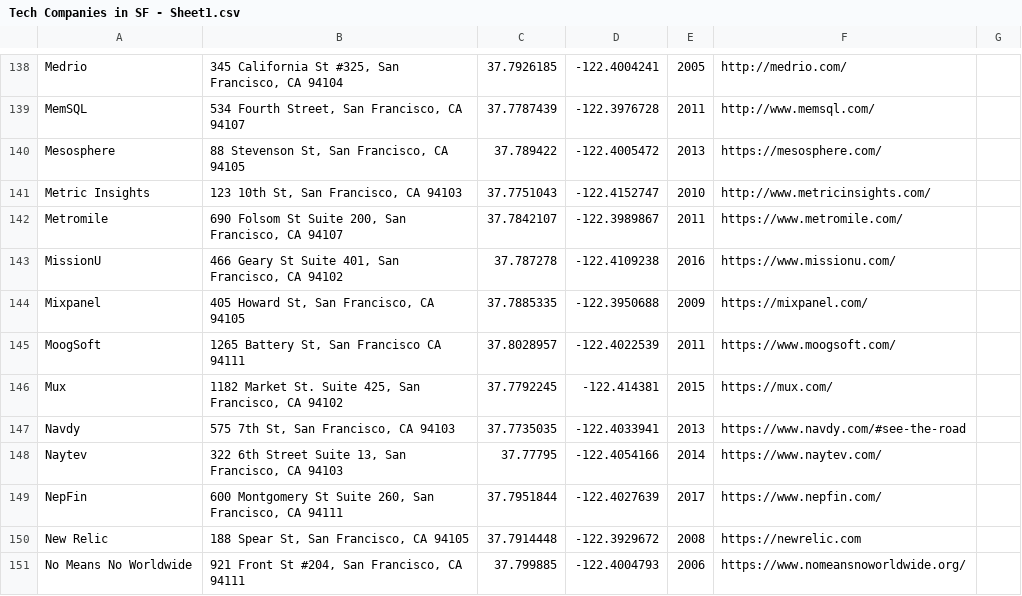
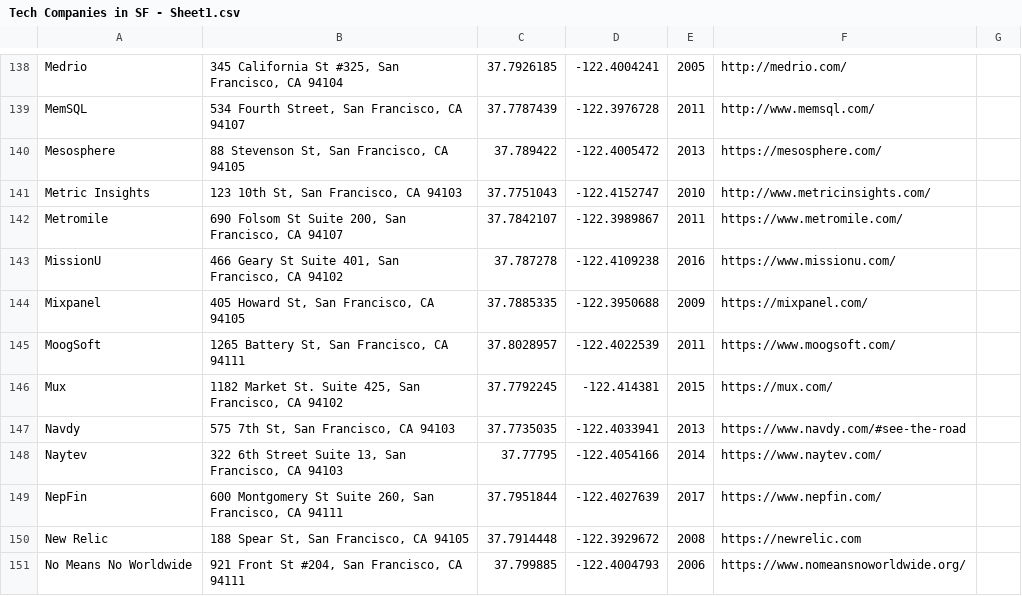
Before and after one commit to connor11528/tech-companies-and-startups, a CSV file: Tech Companies in SF - Sheet1.csv, drawn as a sheet; only a part is shown, gaps mark what is left out.

Commit message:
Insert comma for MoogSoft

```diff
--- a/Tech Companies in SF - Sheet1.csv
+++ b/Tech Companies in SF - Sheet1.csv
@@ -144,3 +144,3 @@ MissionU,"466 Geary St Suite 401, San Francisco, CA 94102",37.787278,-122.410923
 Mixpanel,"405 Howard St, San Francisco, CA 94105",37.7885335,-122.3950688,2009,https://mixpanel.com/,
-MoogSoft,"1265 Battery St, San Francisco CA 94111",37.8028957,-122.4022539,2011,https://www.moogsoft.com/,
+MoogSoft,"1265 Battery St, San Francisco, CA 94111",37.8028957,-122.4022539,2011,https://www.moogsoft.com/,
 Mux,"1182 Market St. Suite 425, San Francisco, CA 94102",37.7792245,-122.414381,2015,https://mux.com/,
```
